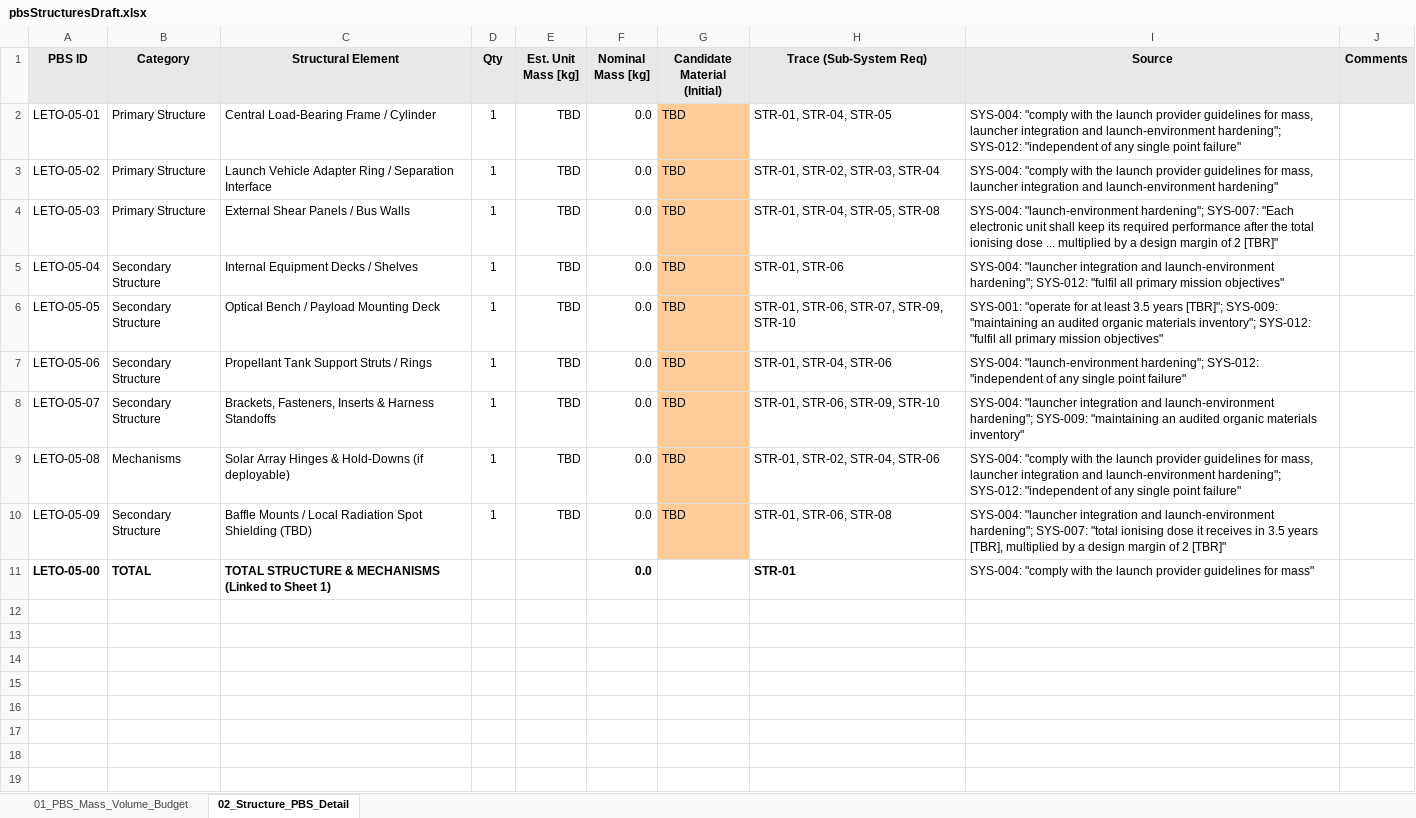
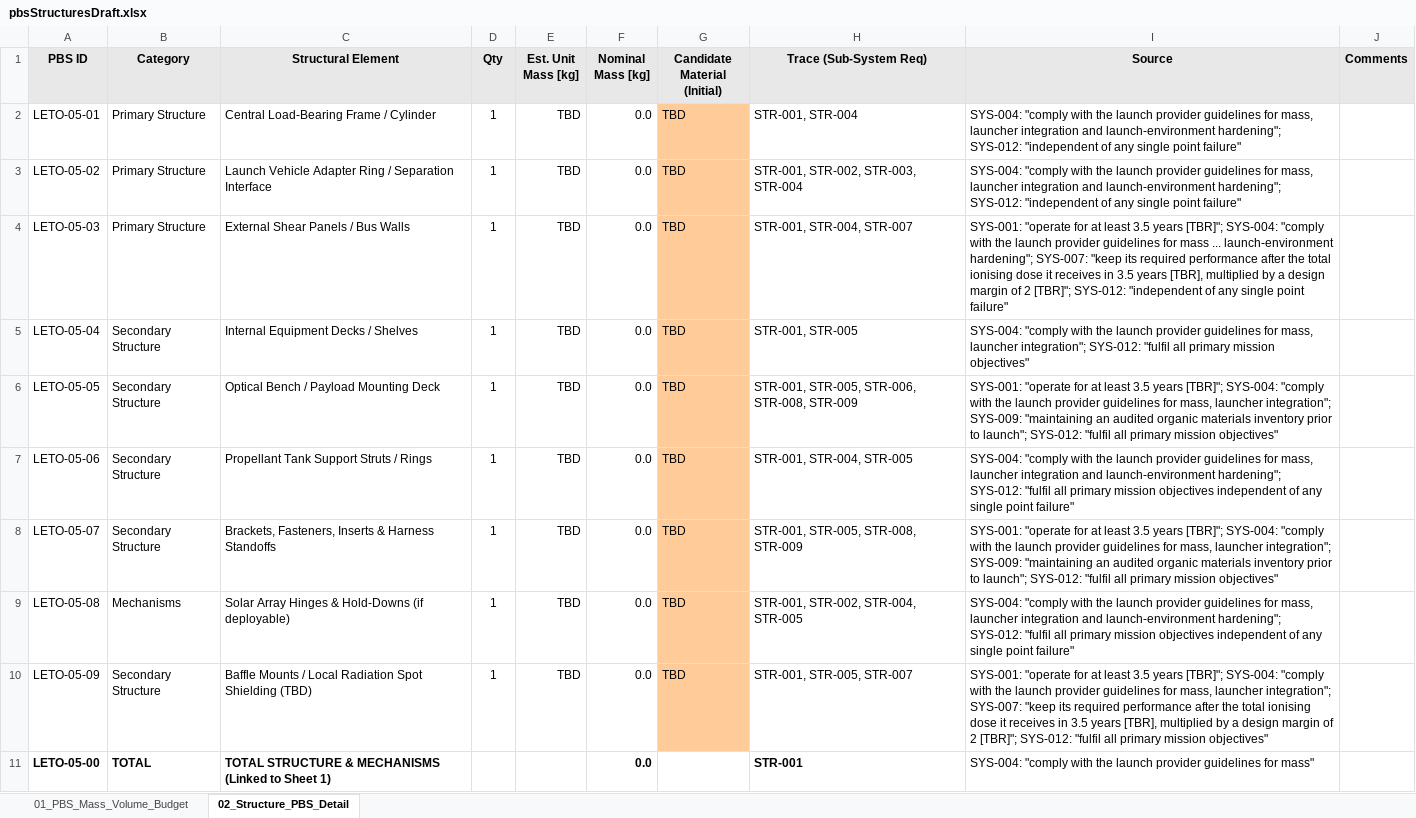
Before and after one commit to jcnazareno/LETO, an Excel workbook: 02_SubSystems/05_Structure/pbsStructuresDraft.xlsx, sheet 02_Structure_PBS_Detail, drawn as a sheet; values as stored, in another font and other column widths than the file's, no borders; the diff names each change by its address in the sheet, - before the commit and + after, or states it on an @@ line.

Commit message:
added draft of sub system requirements and adapted draft pbs to map to those sub system requirement drafts

```diff
--- a/02_SubSystems/05_Structure/pbsStructuresDraft.xlsx (sheet 02_Structure_PBS_Detail)
+++ b/02_SubSystems/05_Structure/pbsStructuresDraft.xlsx (sheet 02_Structure_PBS_Detail)
-H2 (Trace (Sub-System Req)): STR-01, STR-04, STR-05
+H2 (Trace (Sub-System Req)): STR-001, STR-004
-H3 (Trace (Sub-System Req)): STR-01, STR-02, STR-03, STR-04
+H3 (Trace (Sub-System Req)): STR-001, STR-002, STR-003, STR-004
-I3 (Source): …and launch-environment hardening"
+I3 (Source): …and launch-environment hardening"; SYS-012: "independent of any single point failure"
-H4 (Trace (Sub-System Req)): STR-01, STR-04, STR-05, STR-08
+H4 (Trace (Sub-System Req)): STR-001, STR-004, STR-007
-I4 (Source): SYS-004: "launch-environment hardening"; SYS-007: "Each electronic unit shall keep its required performance after the total ionising dose ... multiplied by a design margin of 2 [TBR]"
+I4 (Source): SYS-001: "operate for at least 3.5 years [TBR]"; SYS-004: "comply with the launch provider guidelines for mass ... launch-environment hardening"; SYS-007: "keep its required performance after the total ionising dose it receives in 3.5 years [TBR], multiplied by a design margin of 2 [TBR]"; SYS-012: "independent of any single point failure"
-H5 (Trace (Sub-System Req)): STR-01, STR-06
+H5 (Trace (Sub-System Req)): STR-001, STR-005
-I5 (Source): SYS-004: "launcher integration and launch-environment hardening"; SYS-012: "fulfil…
+I5 (Source): SYS-004: "comply with the launch provider guidelines for mass, launcher integration"; SYS-012: "fulfil…
-H6 (Trace (Sub-System Req)): STR-01, STR-06, STR-07, STR-09, STR-10
+H6 (Trace (Sub-System Req)): STR-001, STR-005, STR-006, STR-008, STR-009
-I6 (Source): …years [TBR]"; SYS-009: "maintaining an audited organic materials inventory"; SYS-012: "fulfil…
+I6 (Source): …years [TBR]"; SYS-004: "comply with the launch provider guidelines for mass, launcher integration"; SYS-009: "maintaining an audited organic materials inventory prior to launch"; SYS-012: "fulfil…
-H7 (Trace (Sub-System Req)): STR-01, STR-04, STR-06
+H7 (Trace (Sub-System Req)): STR-001, STR-004, STR-005
-I7 (Source): SYS-004: "launch-environment hardening"; SYS-012: "independent of any…
+I7 (Source): SYS-004: "comply with the launch provider guidelines for mass, launcher integration and launch-environment hardening"; SYS-012: "fulfil all primary mission objectives independent of any…
-H8 (Trace (Sub-System Req)): STR-01, STR-06, STR-09, STR-10
+H8 (Trace (Sub-System Req)): STR-001, STR-005, STR-008, STR-009
-I8 (Source): SYS-004: "launcher integration and launch-environment hardening"; SYS-009: "maintaining an audited organic materials inventory"
+I8 (Source): SYS-001: "operate for at least 3.5 years [TBR]"; SYS-004: "comply with the launch provider guidelines for mass, launcher integration"; SYS-009: "maintaining an audited organic materials inventory prior to launch"; SYS-012: "fulfil all primary mission objectives"
-H9 (Trace (Sub-System Req)): STR-01, STR-02, STR-04, STR-06
+H9 (Trace (Sub-System Req)): STR-001, STR-002, STR-004, STR-005
-I9 (Source): …hardening"; SYS-012: "independent of any…
+I9 (Source): …hardening"; SYS-012: "fulfil all primary mission objectives independent of any…
-H10 (Trace (Sub-System Req)): STR-01, STR-06, STR-08
+H10 (Trace (Sub-System Req)): STR-001, STR-005, STR-007
-I10 (Source): SYS-004: "launcher integration and launch-environment hardening"; SYS-007: "total ionising dose it receives in 3.5 years [TBR], multiplied by a design margin of 2 [TBR]"
+I10 (Source): SYS-001: "operate for at least 3.5 years [TBR]"; SYS-004: "comply with the launch provider guidelines for mass, launcher integration"; SYS-007: "keep its required performance after the total ionising dose it receives in 3.5 years [TBR], multiplied by a design margin of 2 [TBR]"; SYS-012: "fulfil all primary mission objectives"
-H11 (Trace (Sub-System Req)): STR-01
+H11 (Trace (Sub-System Req)): STR-001
```
Also changed, not shown: sheet 01_PBS_Mass_Volume_Budget, 1 other file.
